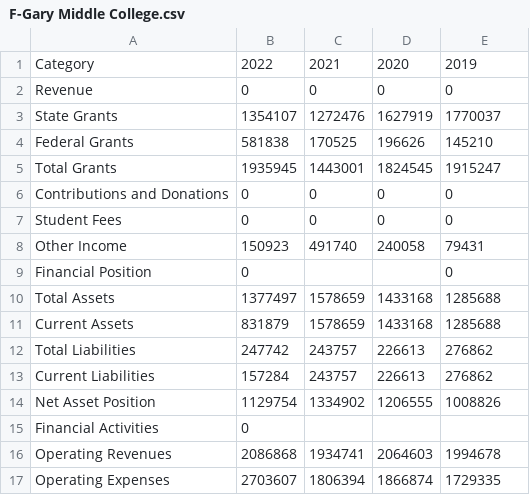
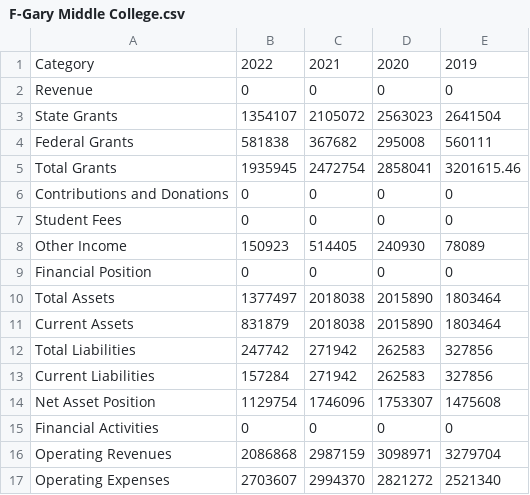
Before and after one commit to jbetley/school-dashboard, a CSV file: data/F-Gary Middle College.csv, drawn as a sheet; only a part is shown; the diff covers the shown part only.

```diff
--- a/data/F-Gary Middle College.csv
+++ b/data/F-Gary Middle College.csv
@@ -2,16 +2,16 @@ Category,2022,2021,2020,2019
 Revenue,0,0,0,0
-State Grants,1354107,1272476,1627919,1770037
-Federal Grants,581838,170525,196626,145210
-Total Grants,1935945,1443001,1824545,1915247
+State Grants,1354107,2105072,2563023,2641504
+Federal Grants,581838,367682,295008,560111
+Total Grants,1935945,2472754,2858041,3201615.46
 Contributions and Donations,0,0,0,0
 Student Fees,0,0,0,0
-Other Income,150923,491740,240058,79431
-Financial Position,0,,,0
-Total Assets,1377497,1578659,1433168,1285688
-Current Assets,831879,1578659,1433168,1285688
-Total Liabilities,247742,243757,226613,276862
-Current Liabilities,157284,243757,226613,276862
-Net Asset Position,1129754,1334902,1206555,1008826
-Financial Activities,0,,,
-Operating Revenues,2086868,1934741,2064603,1994678
-Operating Expenses,2703607,1806394,1866874,1729335
+Other Income,150923,514405,240930,78089
+Financial Position,0,0,0,0
+Total Assets,1377497,2018038,2015890,1803464
+Current Assets,831879,2018038,2015890,1803464
+Total Liabilities,247742,271942,262583,327856
+Current Liabilities,157284,271942,262583,327856
+Net Asset Position,1129754,1746096,1753307,1475608
+Financial Activities,0,0,0,0
+Operating Revenues,2086868,2987159,3098971,3279704
+Operating Expenses,2703607,2994370,2821272,2521340
```
Also changed, not shown: 45 edited cells elsewhere in this file, data/F-Excel Center - Anderson.csv, data/F-Excel Center - Gary.csv, 42 other files.
